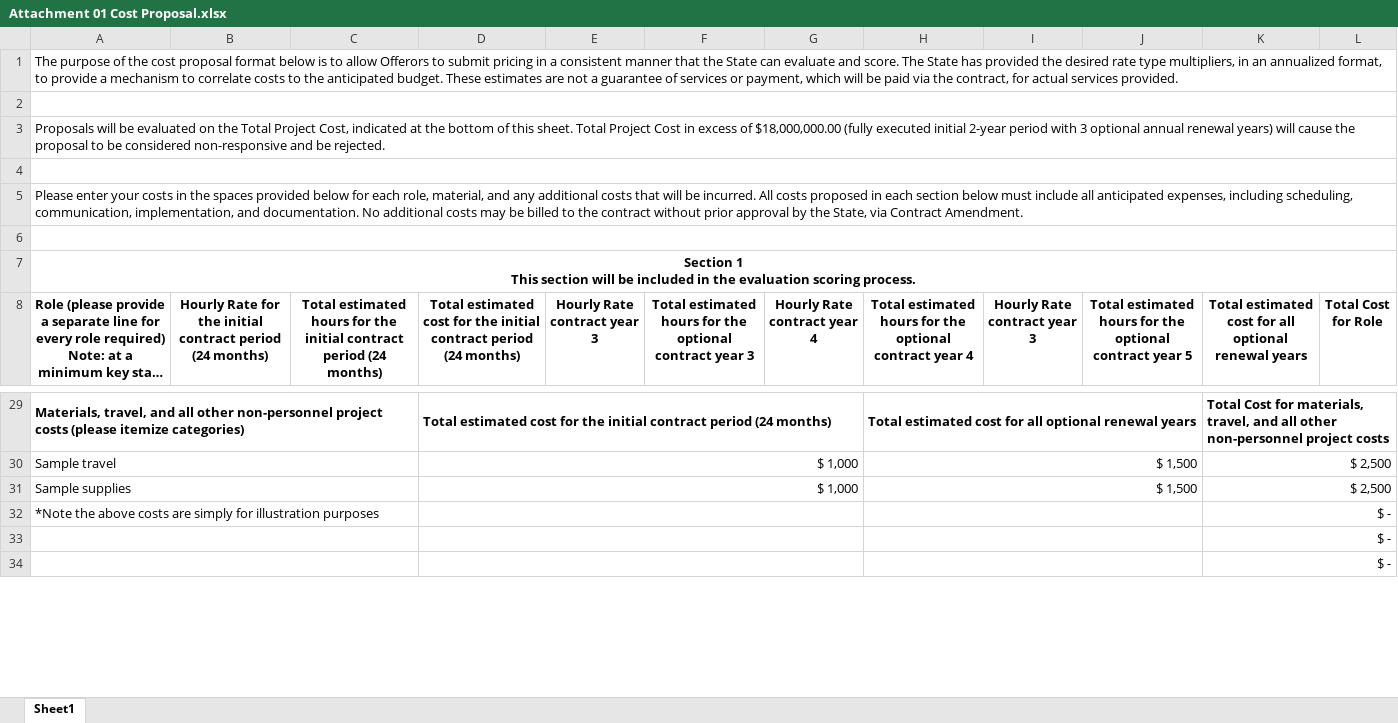
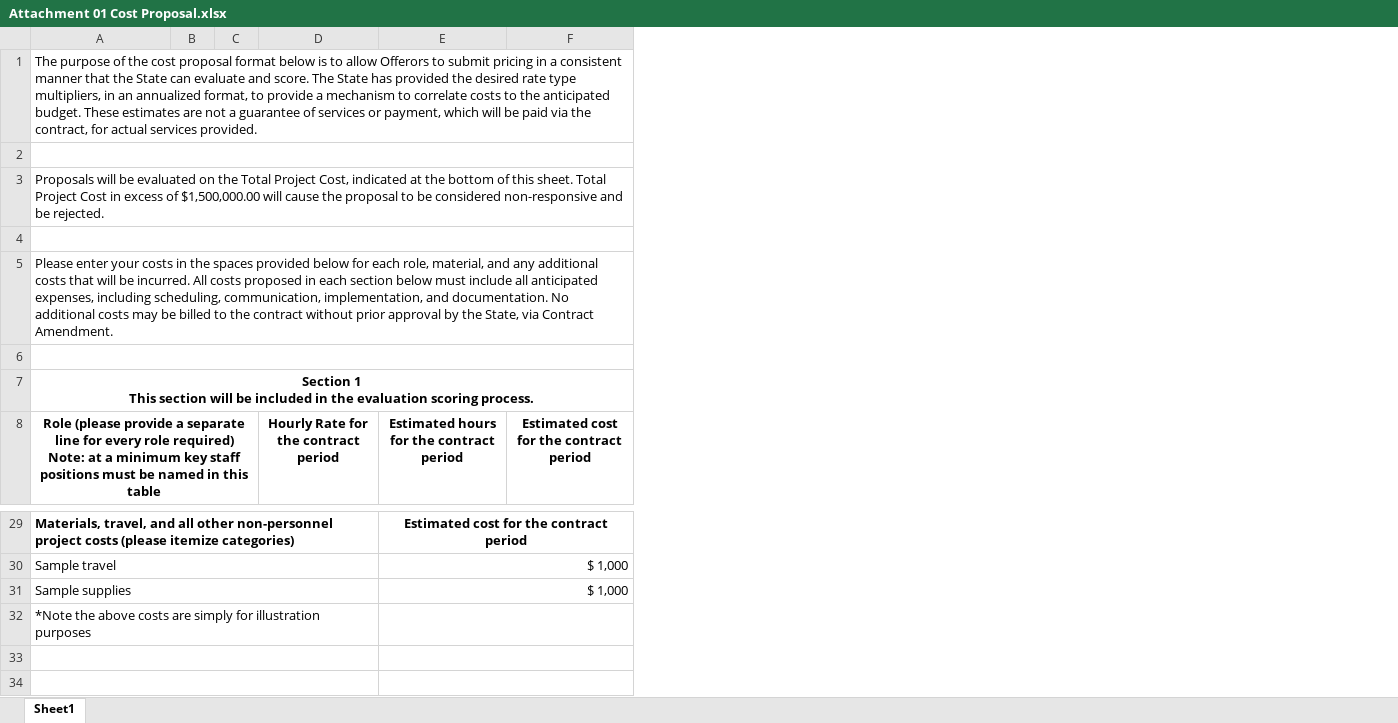
Before and after one commit to AlaskaDHSS/RFP-ARIES-AutomatedRenewals, an Excel workbook: Attachment 01 Cost Proposal.xlsx, sheet Sheet1, drawn as a sheet; only a part is shown, gaps mark what is left out; long unchanged cells end in …; values as stored, in another font and other column widths than the file's, no borders; removed rows and columns are numbered as before the commit, all else as after; the diff covers the shown part only; the diff names each change by its address in the sheet, - before the commit and + after, or states it on an @@ line.

Commit message:
Add new cost proposal

```diff
--- a/Attachment 01 Cost Proposal.xlsx (sheet Sheet1)
+++ b/Attachment 01 Cost Proposal.xlsx (sheet Sheet1)
+column B, empty
+column C, empty
-column E (Hourly Rate contract year 3), empty
-column F, row 8: Total estimated hours for the optional contract year 3
-column G (Hourly Rate contract year 4), empty
-column H, row 8: Total estimated hours for the optional contract year 4; rows 29-31: Total estimated cost for all optional renewal years | $ 1,500 | $ 1,500
-column I (Hourly Rate contract year 3), empty
-column J, row 8: Total estimated hours for the optional contract year 5
-column K, row 8: Total estimated cost for all optional renewal years; rows 29-34: Total Cost for materials, travel, and all other non-personnel project costs | $ 2,500 | $ 2,500 | $ - | $ - | $ -
-column L (Total Cost for Role), empty
-A3: …excess of $18,000,000.00 (fully executed initial 2-year period with 3 optional annual renewal years) will cause…
+A3: …excess of $1,500,000.00 will cause…
+A8:C8 merged
-D8: Hourly Rate for the initial contract period (24 months)
+D8: Hourly Rate for the contract period
-E8: Total estimated hours for the initial contract period (24 months)
+E8: Estimated hours for the contract period
-F8: Total estimated cost for the initial contract period (24 months)
+F8: Estimated cost for the contract period
-A29:C29 merged
+A29:D29 merged
-E29: (empty)
+E29: Estimated cost for the contract period
+E29:F29 merged
-F29: Total estimated cost for the initial contract period (24 months)
+F29: (empty)
-D29:G29 merged
-A30:C30 merged
+A30:D30 merged
-E30:E31: (empty)
+E30:E31: $ 1,000
+E30:F30 merged
-F30:F31: $ 1,000
+F30:F31: (empty)
-D30:G30 merged
-A31:C31 merged
+A31:D31 merged
+E31:F31 merged
-D31:G31 merged
-A32:C32 merged
+A32:D32 merged
+E32:F32 merged
-D32:G32 merged
-A33:C33 merged
+A33:D33 merged
+E33:F33 merged
-D33:G33 merged
-A34:C34 merged
+A34:D34 merged
+E34:F34 merged
-D34:G34 merged
```
Also changed, not shown: 1 added row, 1 removed row, 5 edited cells, cell formats and merged cells elsewhere in this sheet, formulas that keep their value.
